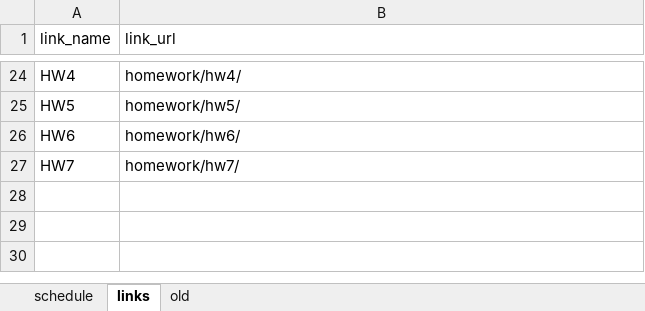
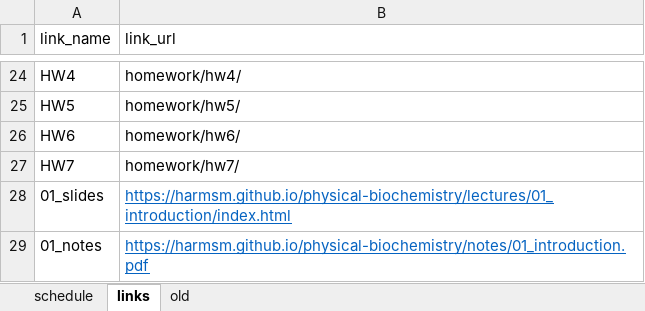
Before and after one commit to harmsm/physical-biochemistry, an Excel workbook: dev/schedule.xlsx, sheet links, drawn as a sheet; only a part is shown, gaps mark what is left out; values as stored, in another font and other column widths than the file's, no borders; the diff names each change by its address in the sheet, - before the commit and + after, or states it on an @@ line.

Commit message:
updating schedule with material

```diff
--- a/dev/schedule.xlsx (sheet links)
+++ b/dev/schedule.xlsx (sheet links)
+row 28: 01_slides | https://harmsm.github.io/physical-biochemistry/lectures/01_introduction/index.html
+row 29: 01_notes | https://harmsm.github.io/physical-biochemistry/notes/01_introduction.pdf
```
Also changed, not shown: sheet schedule, 3 other files.
